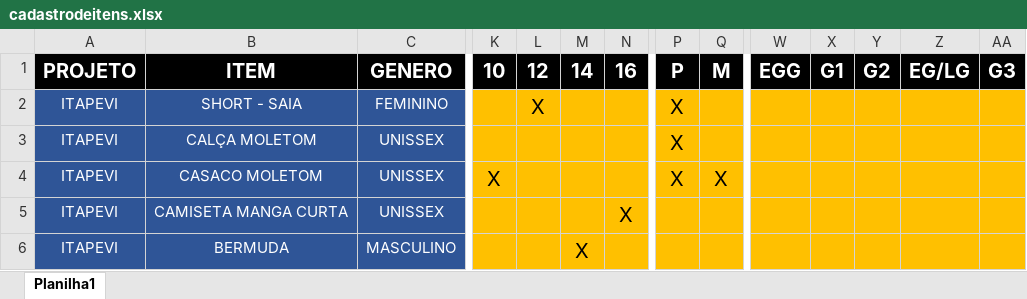
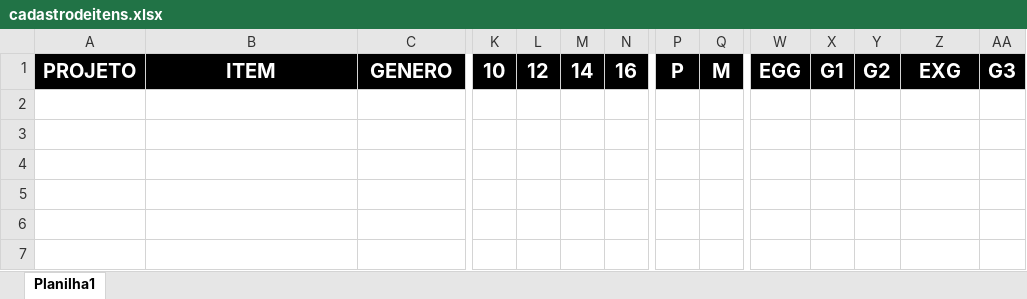
Before and after one commit to Alexandre1313/system_sys_back, an Excel workbook: core/utils/cadastrodeitens.xlsx, sheet Planilha1, drawn as a sheet; only a part is shown, gaps mark what is left out; values as stored, in another font and other column widths than the file's, no borders; rows hold the shown columns only; the diff names each change by its address in the sheet, - before the commit and + after, or states it on an @@ line.

Commit message:
180320252

```diff
--- a/core/utils/cadastrodeitens.xlsx (sheet Planilha1)
+++ b/core/utils/cadastrodeitens.xlsx (sheet Planilha1)
-Z1: EG/LG
+Z1: EXG
-row 2: ITAPEVI | SHORT - SAIA | FEMININO |  | X |  |  | X
-row 3: ITAPEVI | CALÇA MOLETOM | UNISSEX |  |  |  |  | X
-row 4: ITAPEVI | CASACO MOLETOM | UNISSEX | X |  |  |  | X | X
-row 5: ITAPEVI | CAMISETA MANGA CURTA | UNISSEX |  |  |  | X
-row 6: ITAPEVI | BERMUDA | MASCULINO |  |  | X
```
